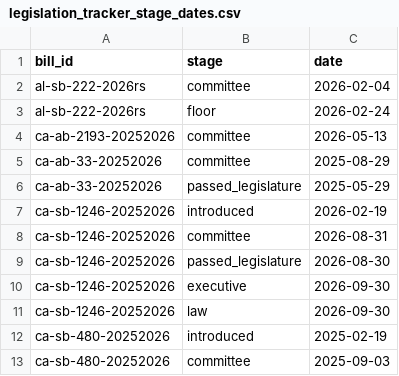
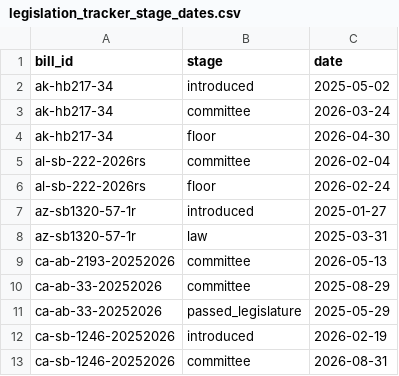
Before and after one commit to av-observatory/av-observatory-web, a CSV file: public/data/legislation_tracker_stage_dates.csv, drawn as a sheet; only a part is shown; the shorter side is filled out with more unchanged rows; the diff names each change by its address in the sheet, - before the commit and + after, or states it on an @@ line.

```diff
--- a/public/data/legislation_tracker_stage_dates.csv
+++ b/public/data/legislation_tracker_stage_dates.csv
+row 2: ak-hb217-34 | introduced | 2025-05-02
+row 3: ak-hb217-34 | committee | 2026-03-24
+row 4: ak-hb217-34 | floor | 2026-04-30
+row 7: az-sb1320-57-1r | introduced | 2025-01-27
+row 8: az-sb1320-57-1r | law | 2025-03-31
```
Also changed, not shown: public/data/legislation_tracker_hearings.csv, public/data/legislation_tracker_state_bills.csv, 7 other files.
